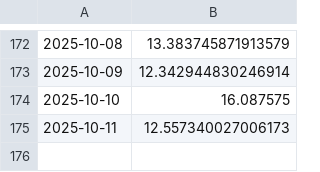
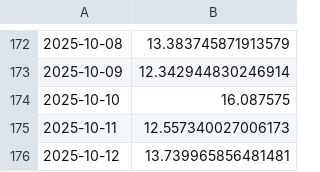
Before and after one commit to austin-owensby/ScrandleStats, a CSV file: historical_data.csv, drawn as a sheet; only a part is shown, gaps mark what is left out.

Commit message:
Automated daily update

```diff
--- a/historical_data.csv
+++ b/historical_data.csv
@@ -175 +175,2 @@
 2025-10-11,12.557340027006173
+2025-10-12,13.739965856481481
```
